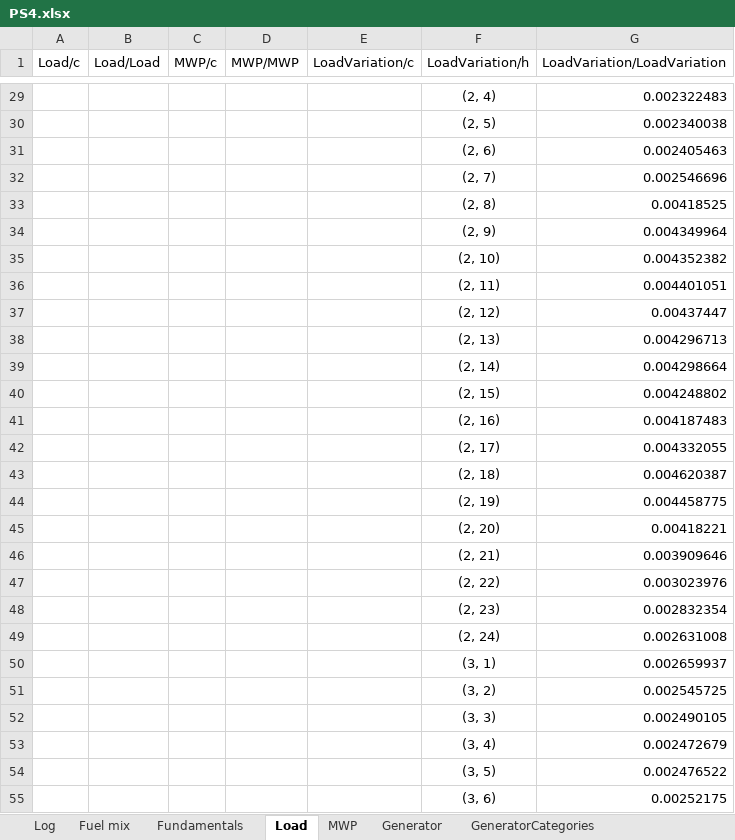
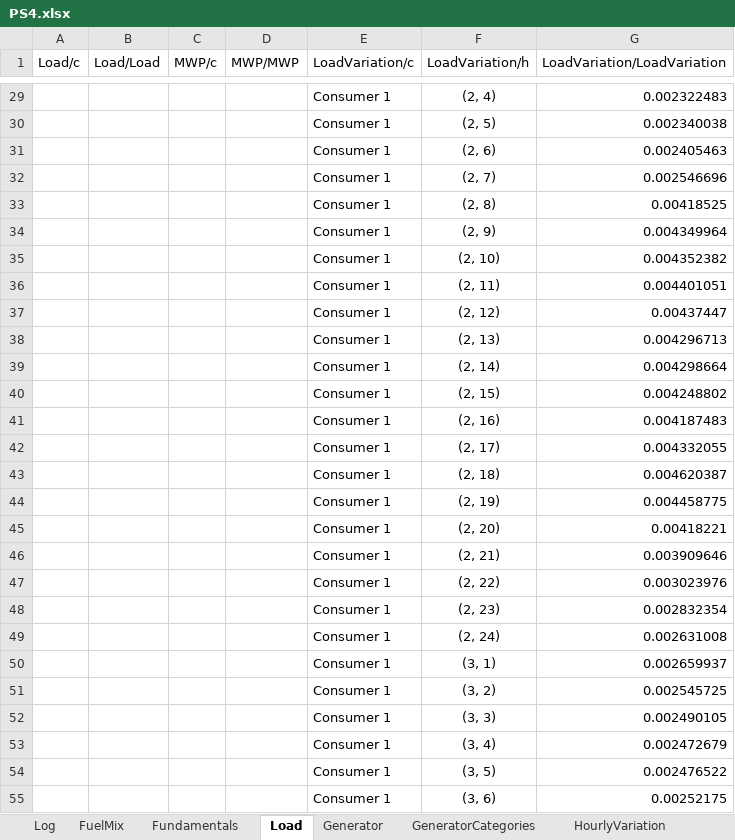
Before and after one commit to ChampionApe/EnergyEconomicsE2023, an Excel workbook: Exercises/Data/PS4.xlsx, sheet Load, drawn as a sheet; only a part is shown, gaps mark what is left out; values as stored, in another font and other column widths than the file's, no borders; the diff covers the shown part only; the diff names each change by its address in the sheet, - before the commit and + after, or states it on an @@ line.

```diff
--- a/Exercises/Data/PS4.xlsx (sheet Load)
+++ b/Exercises/Data/PS4.xlsx (sheet Load)
-sheet tab: Fuel mix
+sheet tab: FuelMix
-sheet tab: MWP
-E29:E55 (LoadVariation/c): (empty)
+E29:E55 (LoadVariation/c): Consumer 1
```
Also changed, not shown: 261 edited cells elsewhere in this sheet, sheet Generator, sheet Log, 7 other files.
